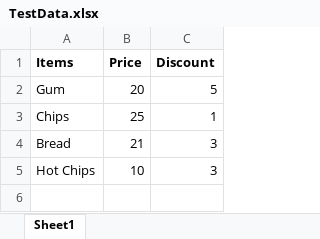
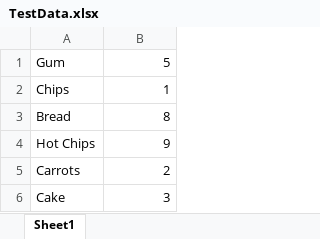
Before and after one commit to NateKonigkramer214/PythonExcelDataRead, an Excel workbook: TestData.xlsx, sheet Sheet1, drawn as a sheet; values as stored, in another font and other column widths than the file's, no borders; charts and pictures not drawn; removed rows and columns are numbered as before the commit, all else as after; the diff names each change by its address in the sheet, - before the commit and + after, or states it on an @@ line.

Commit message:
Change in data and column

```diff
--- a/TestData.xlsx (sheet Sheet1)
+++ b/TestData.xlsx (sheet Sheet1)
-column B, rows 2-5: 20 | 25 | 21 | 10
-row 1: Items | Price | Discount
-B3: 3
+B3: 8
-B4: 3
+B4: 9
+row 5: Carrots | 2
+row 6: Cake | 3
```
Also changed, not shown: 1 other file.
